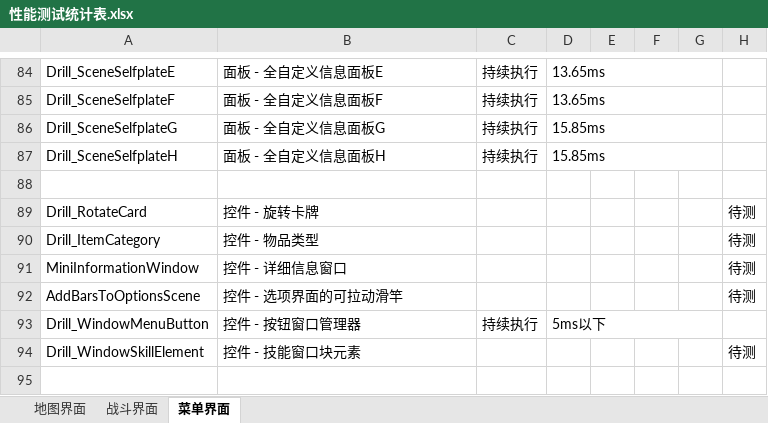
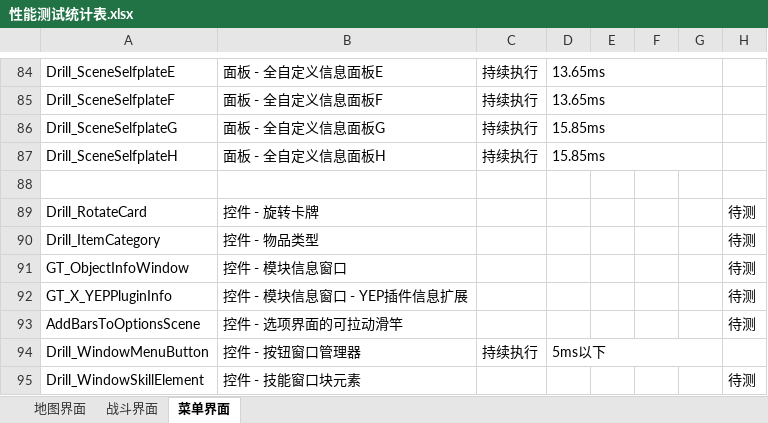
Before and after one commit to RuanZhongNan/drill_plugins, an Excel workbook: 插件详细手册/0.性能测试报告/性能测试统计表.xlsx, sheet 菜单界面, drawn as a sheet; only a part is shown, gaps mark what is left out; the shorter side is filled out with more unchanged rows; values as stored, in another font and other column widths than the file's, no borders; the diff names each change by its address in the sheet, - before the commit and + after, or states it on an @@ line.

```diff
--- a/插件详细手册/0.性能测试报告/性能测试统计表.xlsx (sheet 菜单界面)
+++ b/插件详细手册/0.性能测试报告/性能测试统计表.xlsx (sheet 菜单界面)
-A91: MiniInformationWindow
+A91: GT_ObjectInfoWindow
-B91: 控件 - 详细信息窗口
+B91: 控件 - 模块信息窗口
+row 92: GT_X_YEPPluginInfo | 控件 - 模块信息窗口 - YEP插件信息扩展 |  |  |  |  |  | 待测
```
Also changed, not shown: sheet 地图界面, sheet 战斗界面, 49 other files.
